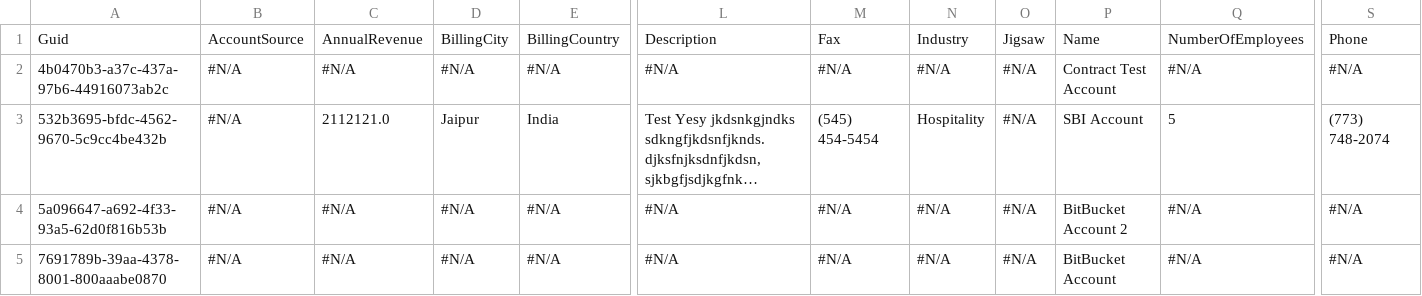
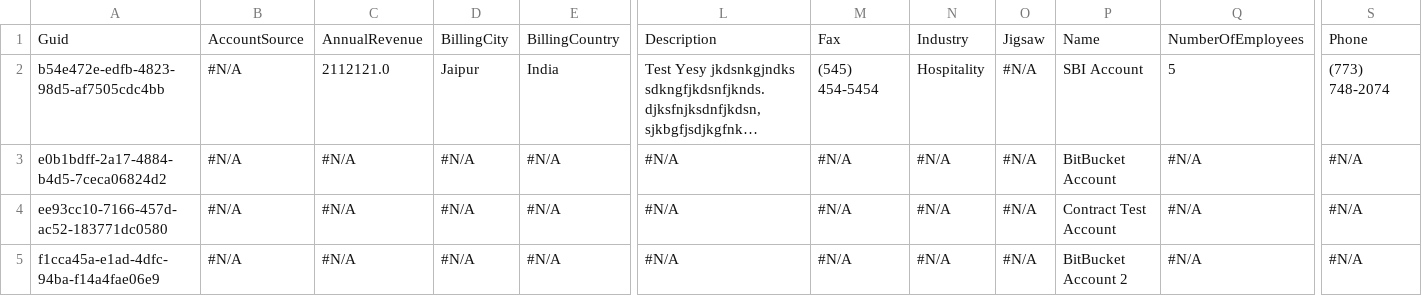
Before and after one commit to wclapier/release-test, a CSV file: Account.csv, drawn as a sheet; only a part is shown, gaps mark what is left out; long unchanged cells end in …; removed rows and columns are numbered as before the commit, all else as after; rows hold the shown columns only; the diff names each change by its address in the sheet, - before the commit and + after, or states it on an @@ line.

Commit message:
Saved data from the control instance into the repository master branch

```diff
--- a/Account.csv
+++ b/Account.csv
-row 2: 4b0470b3-a37c-437a-97b6-44916073ab2c | #N/A | #N/A | #N/A | #N/A | #N/A | #N/A | #N/A | #N/A | Contract Test Account | #N/A | #N/A
-A2: 532b3695-bfdc-4562-9670-5c9cc4be432b
+A2: b54e472e-edfb-4823-98d5-af7505cdc4bb
-A3: 5a096647-a692-4f33-93a5-62d0f816b53b
+A3: e0b1bdff-2a17-4884-b4d5-7ceca06824d2
-P3: BitBucket Account 2
+P3: BitBucket Account
+row 4: ee93cc10-7166-457d-ac52-183771dc0580 | #N/A | #N/A | #N/A | #N/A | #N/A | #N/A | #N/A | #N/A | Contract Test Account | #N/A | #N/A
-A5: 7691789b-39aa-4378-8001-800aaabe0870
+A5: f1cca45a-e1ad-4dfc-94ba-f14a4fae06e9
-P5: BitBucket Account
+P5: BitBucket Account 2
```
